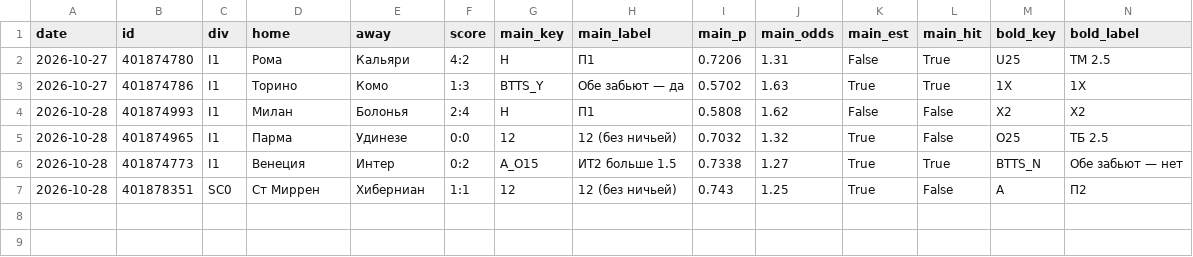
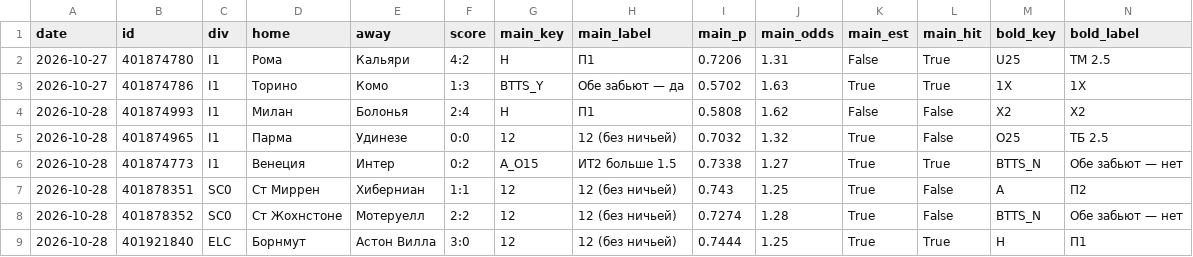
Before and after one commit to horoooos/betbot, a CSV file: data/results.csv, drawn as a sheet; only a part is shown; rows hold the shown columns only; the diff names each change by its address in the sheet, - before the commit and + after, or states it on an @@ line.

```diff
--- a/data/results.csv
+++ b/data/results.csv
+row 8: 2026-10-28 | 401878352 | SC0 | Ст Жохнстоне | Мотеруелл | 2:2 | 12 | 12 (без ничьей) | 0.7274 | 1.28 | True | False | BTTS_N | Обе забьют — нет
+row 9: 2026-10-28 | 401921840 | ELC | Борнмут | Астон Вилла | 3:0 | 12 | 12 (без ничьей) | 0.7444 | 1.25 | True | True | H | П1
```
Also changed, not shown: 2 other files.
